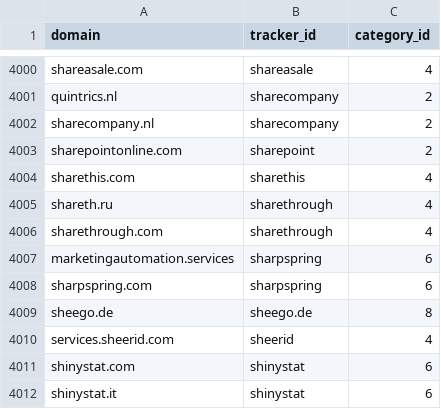
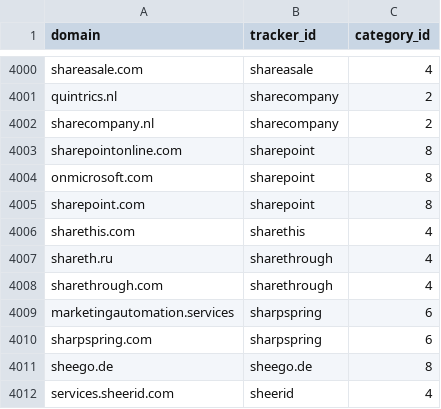
Before and after one commit to AdguardTeam/companiesdb, a CSV file: dist/trackers.csv, drawn as a sheet; only a part is shown, gaps mark what is left out; the shorter side is filled out with more unchanged rows.

```diff
--- a/dist/trackers.csv
+++ b/dist/trackers.csv
@@ -4002,3 +4002,5 @@ quintrics.nl;sharecompany;2
 sharecompany.nl;sharecompany;2
-sharepointonline.com;sharepoint;2
+sharepointonline.com;sharepoint;8
+onmicrosoft.com;sharepoint;8
+sharepoint.com;sharepoint;8
 sharethis.com;sharethis;4
```
Also changed, not shown: 3 other files.
